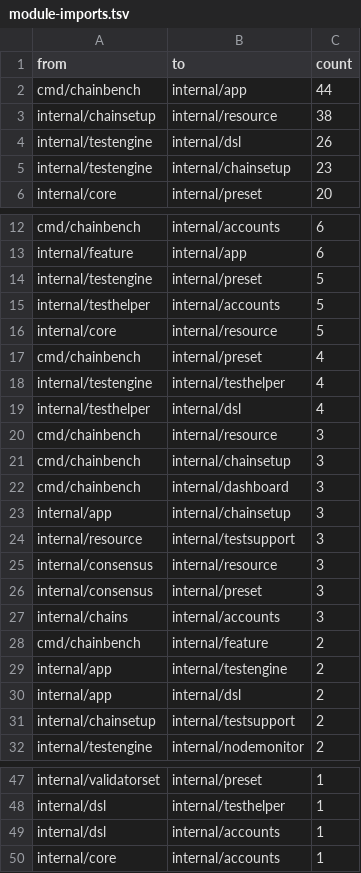
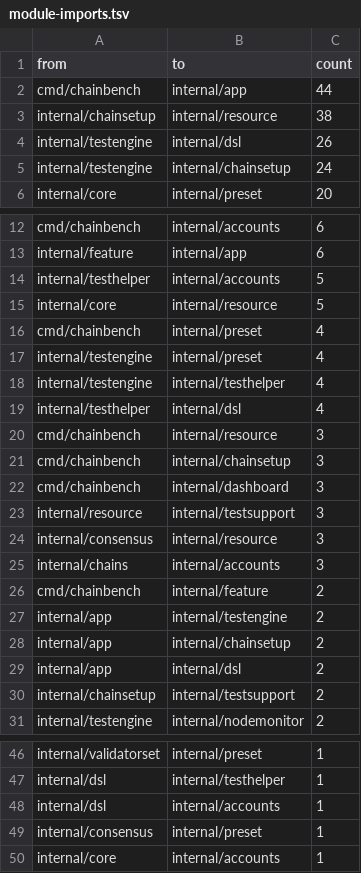
Before and after one commit to 0xmhha/chainbench, a TSV file: docs/research/chainbench/analyses/graph-snapshots/a5386b0e/module-imports.tsv (was docs/research/chainbench/analyses/graph-snapshots/6e2a0af8/module-imports.tsv), drawn as a sheet; only a part is shown, gaps mark what is left out.

Commit message:
docs(analyses): re-measure the graphs at the branch tip, and say what each one measured
The committed code-graph measured main, not this branch. It put
internal/chainsetup at 103 files while the tree it was committed with
(47a27257) had 120 — the seventeen files the state machine added were
missing from every figure read off it. The graph directory carried no
record of which commit any file was taken from, so a main-era
measurement read as the branch's own.

- graph/ is re-extracted at 45c6cb36 with tree-sitter, at two
  resolutions. Depth 2 is the old granularity; depth 3 is new, because
  internal/core is 247 files in one node at depth 2 and the state
  machine work is invisible there. Each resolution gets its module
  import table, a mermaid diagram and a summary.
- graph-snapshots/a5386b0e/ keeps the previous set under the commit it
  actually measured.
- graph/README.md records, per file, which commit it measured and which
  tool produced it, and gives the commands to take the measurement
  again. callgraph-state.json and lifecycle-transitions.* stay at
  a5386b0e and are marked as such: the first has no generator left in
  the repository, and the second draws the lifecycle the refactoring
  removed.

The extractor writes the absolute path of the machine it ran on into
the repo field; it is rewritten to "." so the artifact is the same from
any checkout.

```diff
--- a/docs/research/chainbench/analyses/graph-snapshots/6e2a0af8/module-imports.tsv
+++ b/docs/research/chainbench/analyses/graph-snapshots/a5386b0e/module-imports.tsv
@@ -4,3 +4,3 @@ internal/chainsetup	internal/resource	38
 internal/testengine	internal/dsl	26
-internal/testengine	internal/chainsetup	23
+internal/testengine	internal/chainsetup	24
 internal/core	internal/preset	20
@@ -13,3 +13,2 @@ cmd/chainbench	internal/accounts	6
 internal/feature	internal/app	6
-internal/testengine	internal/preset	5
 internal/testhelper	internal/accounts	5
@@ -17,2 +16,3 @@ internal/core	internal/resource	5
 cmd/chainbench	internal/preset	4
+internal/testengine	internal/preset	4
 internal/testengine	internal/testhelper	4
@@ -22,6 +22,4 @@ cmd/chainbench	internal/chainsetup	3
 cmd/chainbench	internal/dashboard	3
-internal/app	internal/chainsetup	3
 internal/resource	internal/testsupport	3
 internal/consensus	internal/resource	3
-internal/consensus	internal/preset	3
 internal/chains	internal/accounts	3
@@ -29,2 +27,3 @@ cmd/chainbench	internal/feature	2
 internal/app	internal/testengine	2
+internal/app	internal/chainsetup	2
 internal/app	internal/dsl	2
@@ -49,2 +48,3 @@ internal/dsl	internal/testhelper	1
 internal/dsl	internal/accounts	1
+internal/consensus	internal/preset	1
 internal/core	internal/accounts	1
```
Also changed, not shown: 13 other files.
